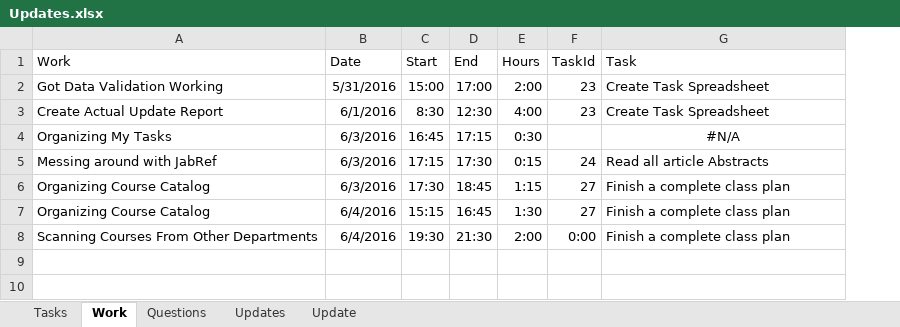
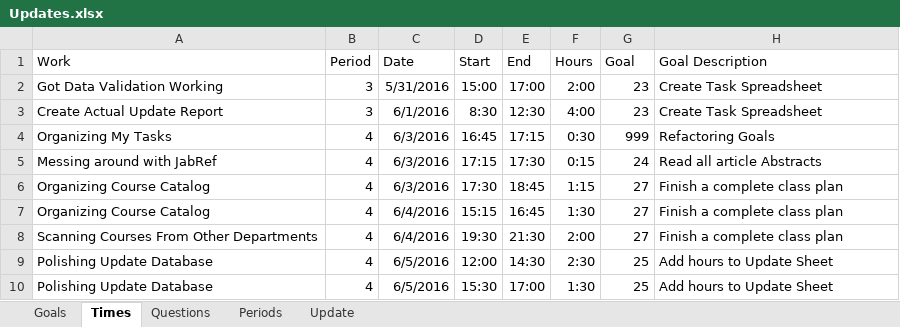
Before and after one commit to mrucker/uva-archive, an Excel workbook: updates/Updates.xlsx, sheet Times, drawn as a sheet; values as stored, in another font and other column widths than the file's, no borders; table styles not drawn; addresses are those after the commit; the diff names each change by its address in the sheet, - before the commit and + after, or states it on an @@ line.

Commit message:
New interest. Adding Hours to Updates.

```diff
--- a/updates/Updates.xlsx (sheet Times)
+++ b/updates/Updates.xlsx (sheet Times)
-sheet tab: Tasks
+sheet tab: Goals
-sheet tab: Work
+sheet tab: Times
-sheet tab: Updates
+sheet tab: Periods
+column B (Period), rows 2-8: 3 | 3 | 4 | 4 | 4 | 4 | 4
-G1: TaskId
+G1: Goal
-H1: Task
+H1: Goal Description
-G4 (Goal): (empty)
+G4 (Goal): 999
-H4 (Goal Description): #N/A
+H4 (Goal Description): Refactoring Goals
-H4 alignment: center
+H4 alignment: left
-G8 (Goal): 0:00
+G8 (Goal): 27
+row 9: Polishing Update Database | 4 | 6/5/2016 | 12:00 | 14:30 | 2:30 | 25 | Add hours to Update Sheet
+row 10: Polishing Update Database | 4 | 6/5/2016 | 15:30 | 17:00 | 1:30 | 25 | Add hours to Update Sheet
```
Also changed, not shown: sheet Periods, sheet Goals, sheet Update, formulas that keep their value, hidden cells, 1 other file.
